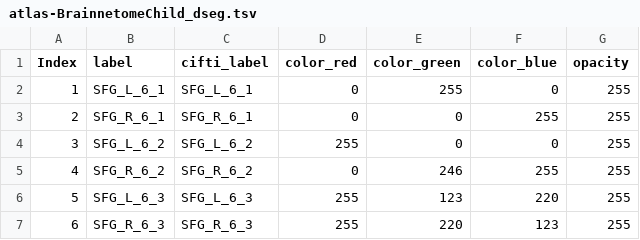
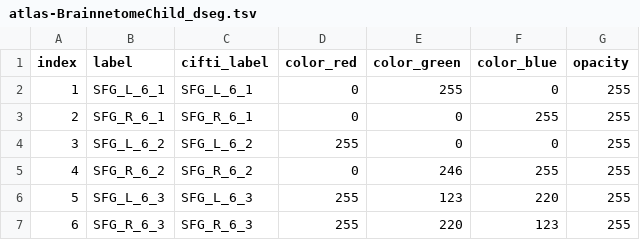
Before and after one commit to gagnonanthony/LatentEmbeddings, a TSV file: atlas/atlas-BrainnetomeChild/atlas-BrainnetomeChild_dseg.tsv, drawn as a sheet; only a part is shown.

Commit message:
Fix BrainnetomeChild atlas for use with `xcp_d`.  (#1)
* QC + atlas + small scripts

* Fix wrong merging of subcortical structures and fix cifti header in final atlas.

```diff
--- a/atlas/atlas-BrainnetomeChild/atlas-BrainnetomeChild_dseg.tsv
+++ b/atlas/atlas-BrainnetomeChild/atlas-BrainnetomeChild_dseg.tsv
@@ -1,2 +1,2 @@
-Index	label	cifti_label	color_red	color_green	color_blue	opacity
+index	label	cifti_label	color_red	color_green	color_blue	opacity
 1	SFG_L_6_1	SFG_L_6_1	0	255	0	255
```
Also changed, not shown: atlas/refs/atlas-BrainnetomeChild_dseg.tsv, 19 other files.
